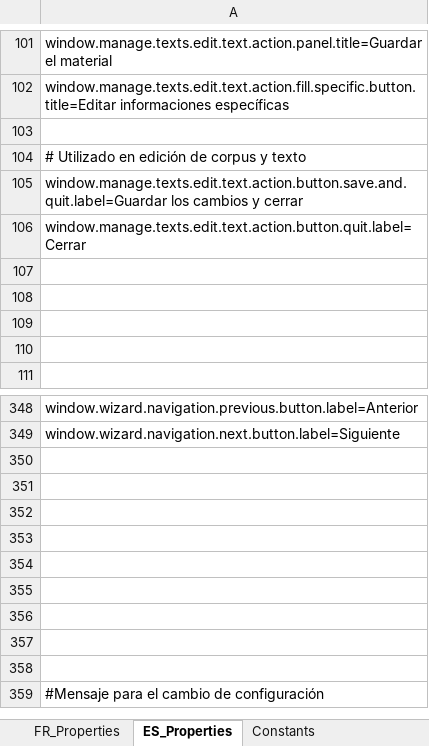
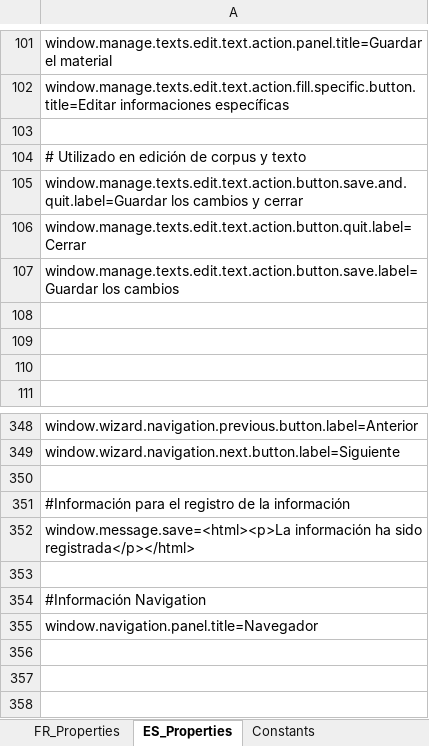
Before and after one commit to Jeremy-Leda/Caerus, an Excel workbook: Interface_Traduction.xlsx, sheet ES_Properties, drawn as a sheet; only a part is shown, gaps mark what is left out; the shorter side is filled out with more unchanged rows; values as stored, in another font and other column widths than the file's, no borders; removed rows and columns are numbered as before the commit, all else as after; the diff names each change by its address in the sheet, - before the commit and + after, or states it on an @@ line.

Commit message:
Modifications suivantes :
- Rectifications sur le stockage du spécifique
- Modification de l'affichage (alignement)
- Ajout de la fonctionnalité de navigation sur la consultation

```diff
--- a/Interface_Traduction.xlsx (sheet ES_Properties)
+++ b/Interface_Traduction.xlsx (sheet ES_Properties)
-A107: (empty)
+A107: window.manage.texts.edit.text.action.button.save.label=Guardar los cambios
+row 351: #Información para el registro de la información
+row 352: window.message.save=<html><p>La información ha sido registrada</p></html>
-A354: (empty)
+A354: #Información Navigation
-A355: (empty)
+A355: window.navigation.panel.title=Navegador
-row 354: (empty)
-row 355: (empty)
```
Also changed, not shown: sheet Autres, sheet FR_Properties, sheet Constants, sheet Correction Edit texte, formulas that keep their value, charts or pictures, 11 other files.
